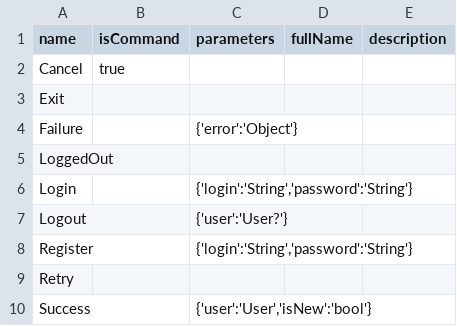
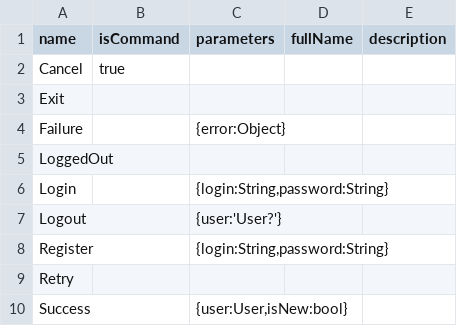
Before and after one commit to mezoni/state_machine_generator, a CSV file: example/example.events.csv, drawn as a sheet.

Commit message:
modified:   example/example.events.csv 	modified:   example/example.states.csv 	modified:   lib/state_machine_to_table_converter.dart

```diff
--- a/example/example.events.csv
+++ b/example/example.events.csv
@@ -3,8 +3,8 @@ Cancel,true,,,
 Exit,,,,
-Failure,,{'error':'Object'},,
+Failure,,{error:Object},,
 LoggedOut,,,,
-Login,,"{'login':'String','password':'String'}",,
-Logout,,{'user':'User?'},,
-Register,,"{'login':'String','password':'String'}",,
+Login,,"{login:String,password:String}",,
+Logout,,{user:'User?'},,
+Register,,"{login:String,password:String}",,
 Retry,,,,
-Success,,"{'user':'User','isNew':'bool'}",,
+Success,,"{user:User,isNew:bool}",,
```
Also changed, not shown: 2 other files.
